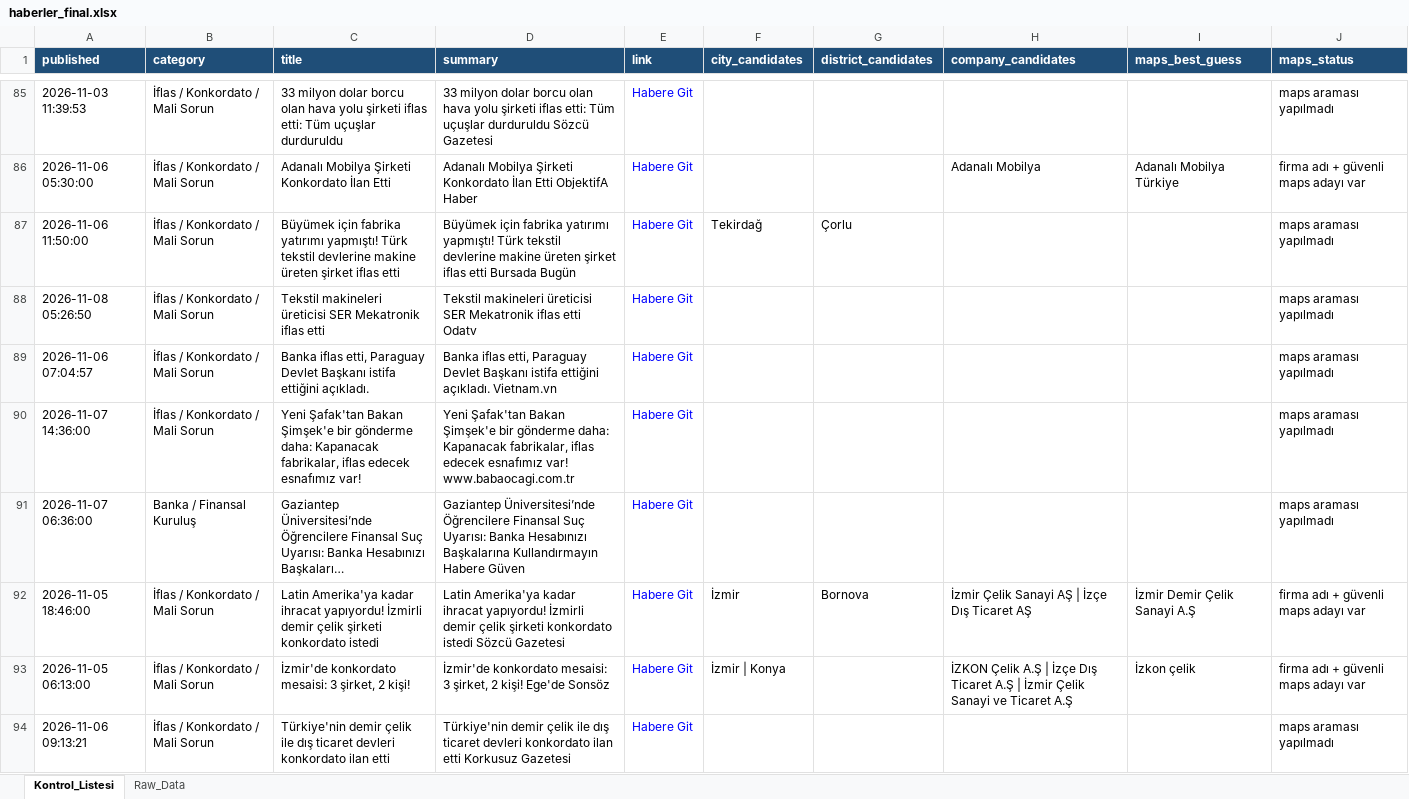
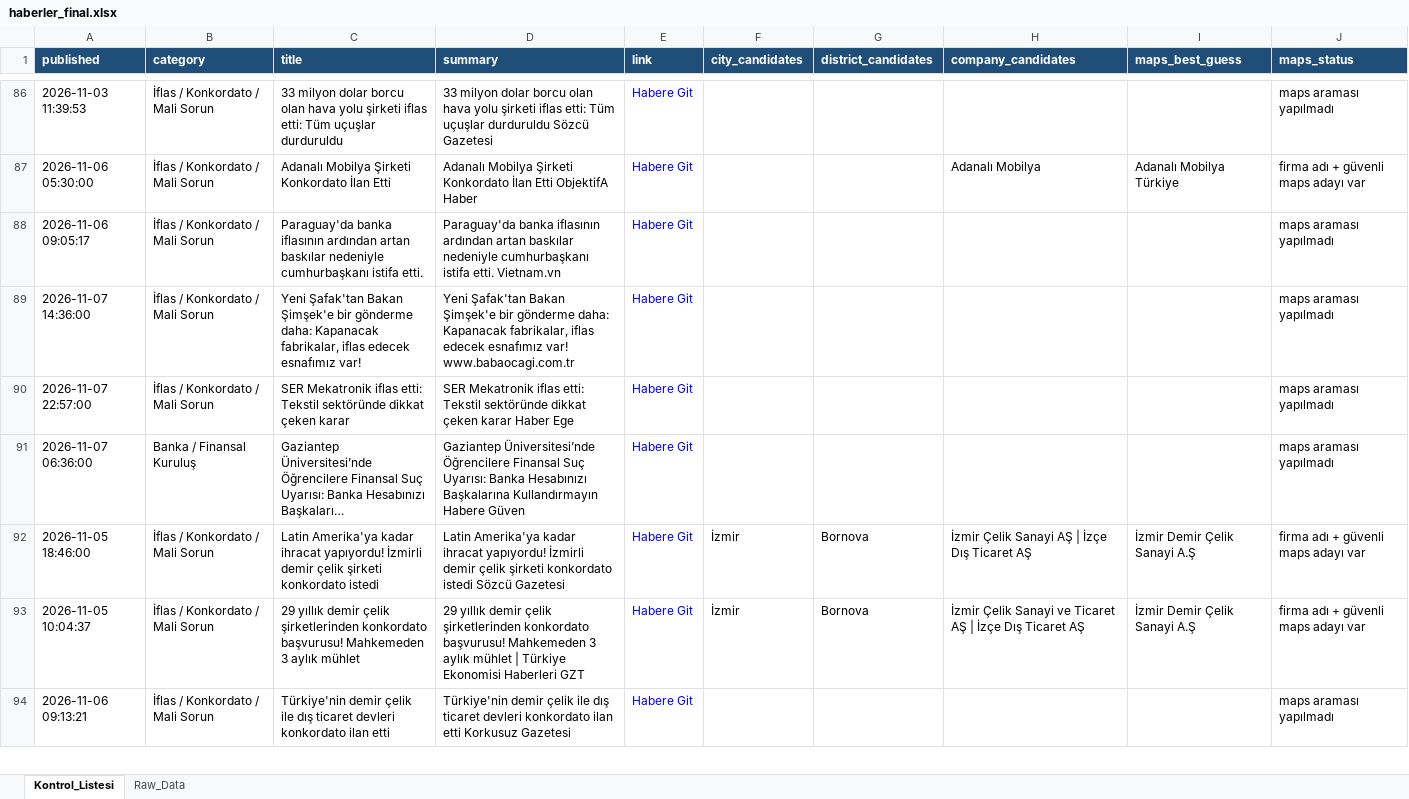
Before and after one commit to MuhammedMustafaSungur/haber-risk-monitor, an Excel workbook: data/haberler_final.xlsx, sheet Kontrol_Listesi, drawn as a sheet; only a part is shown, gaps mark what is left out; long unchanged cells end in …; values as stored, in another font and other column widths than the file's, no borders; removed rows and columns are numbered as before the commit, all else as after; the diff covers the shown part only; the diff names each change by its address in the sheet, - before the commit and + after, or states it on an @@ line.

```diff
--- a/data/haberler_final.xlsx (sheet Kontrol_Listesi)
+++ b/data/haberler_final.xlsx (sheet Kontrol_Listesi)
-row 87: 2026-11-06 11:50:00 | İflas / Konkordato / Mali Sorun | Büyümek için fabrika yatırımı yapmıştı! Türk tekstil devlerine makine üreten şirket iflas etti | Büyümek için fabrika yatırımı yapmıştı! Türk tekstil devlerine makine üreten şirket iflas etti Bursada Bugün | Habere Git | Tekirdağ | Çorlu |  |  | maps araması yapılmadı
-row 88: 2026-11-08 05:26:50 | İflas / Konkordato / Mali Sorun | Tekstil makineleri üreticisi SER Mekatronik iflas etti | Tekstil makineleri üreticisi SER Mekatronik iflas etti Odatv | Habere Git |  |  |  |  | maps araması yapılmadı
-A88 (published): 2026-11-06 07:04:57
+A88 (published): 2026-11-06 09:05:17
-C88 (title): Banka iflas etti, Paraguay Devlet Başkanı istifa ettiğini açıkladı.
+C88 (title): Paraguay'da banka iflasının ardından artan baskılar nedeniyle cumhurbaşkanı istifa etti.
-D88 (summary): Banka iflas etti, Paraguay Devlet Başkanı istifa ettiğini açıkladı. Vietnam.vn
+D88 (summary): Paraguay'da banka iflasının ardından artan baskılar nedeniyle cumhurbaşkanı istifa etti. Vietnam.vn
+row 90: 2026-11-07 22:57:00 | İflas / Konkordato / Mali Sorun | SER Mekatronik iflas etti: Tekstil sektöründe dikkat çeken karar | SER Mekatronik iflas etti: Tekstil sektöründe dikkat çeken karar Haber Ege | Habere Git |  |  |  |  | maps araması yapılmadı
-row 93: 2026-11-05 06:13:00 | İflas / Konkordato / Mali Sorun | İzmir'de konkordato mesaisi: 3 şirket, 2 kişi! | İzmir'de konkordato mesaisi: 3 şirket, 2 kişi! Ege'de Sonsöz | Habere Git | İzmir | Konya |  | İZKON Çelik A.Ş | İzçe Dış Ticaret A.Ş | İzmir Çelik Sanayi ve Ticaret A.Ş | İzkon çelik | firma adı + güvenli maps adayı var
+row 93: 2026-11-05 10:04:37 | İflas / Konkordato / Mali Sorun | 29 yıllık demir çelik şirketlerinden konkordato başvurusu! Mahkemeden 3 aylık mühlet | 29 yıllık demir çelik şirketlerinden konkordato başvurusu! Mahkemeden 3 aylık mühlet | Türkiye Ekonomisi Haberleri GZT | Habere Git | İzmir | Bornova | İzmir Çelik Sanayi ve Ticaret AŞ | İzçe Dış Ticaret AŞ | İzmir Demir Çelik Sanayi A.Ş | firma adı + güvenli maps adayı var
```
Also changed, not shown: 17 added rows, 16 removed rows, 8 moved rows and 66 edited cells elsewhere in this sheet, sheet Raw_Data, 1 other file.
